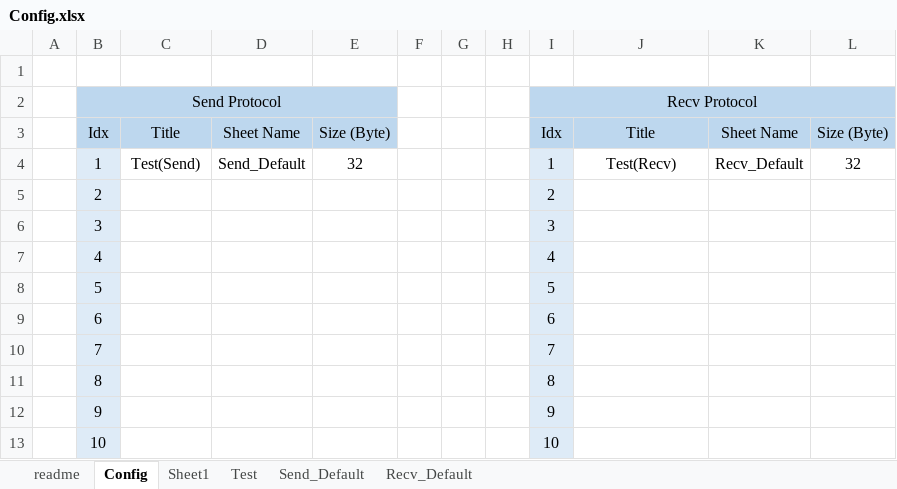
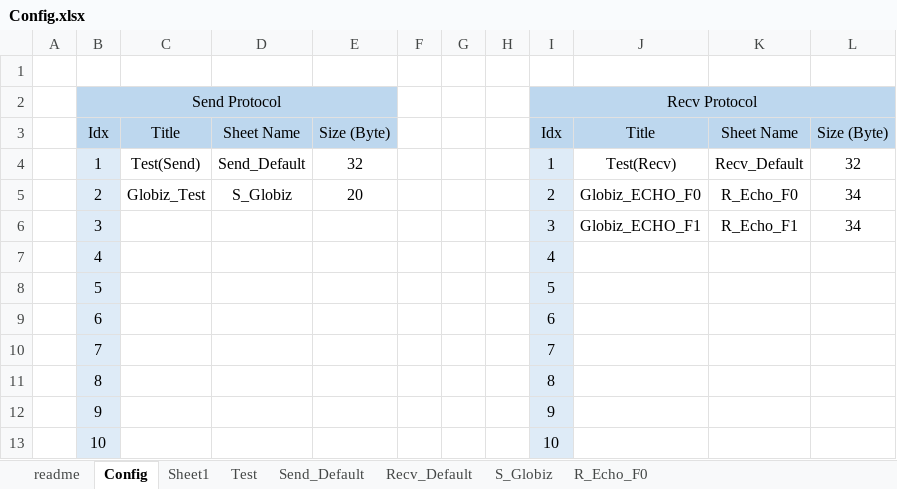
Before and after one commit to wavem/Simulator_Client, an Excel workbook: Win32/Debug/Config.xlsx, sheet Config, drawn as a sheet; only a part is shown; values as stored, in another font and other column widths than the file's, no borders; the diff names each change by its address in the sheet, - before the commit and + after, or states it on an @@ line.

Commit message:
[New] Globiz Protocol Data Input
- Default Send Protocol & Echo Response Protocol.

```diff
--- a/Win32/Debug/Config.xlsx (sheet Config)
+++ b/Win32/Debug/Config.xlsx (sheet Config)
+sheet tab: S_Globiz
+sheet tab: R_Echo_F0
-C5: (empty)
+C5: Globiz_Test
-D5: (empty)
+D5: S_Globiz
-E5: (empty)
+E5: 20
-J5: (empty)
+J5: Globiz_ECHO_F0
-K5: (empty)
+K5: R_Echo_F0
-L5:L6: (empty)
+L5:L6: 34
-J6: (empty)
+J6: Globiz_ECHO_F1
-K6: (empty)
+K6: R_Echo_F1
```
